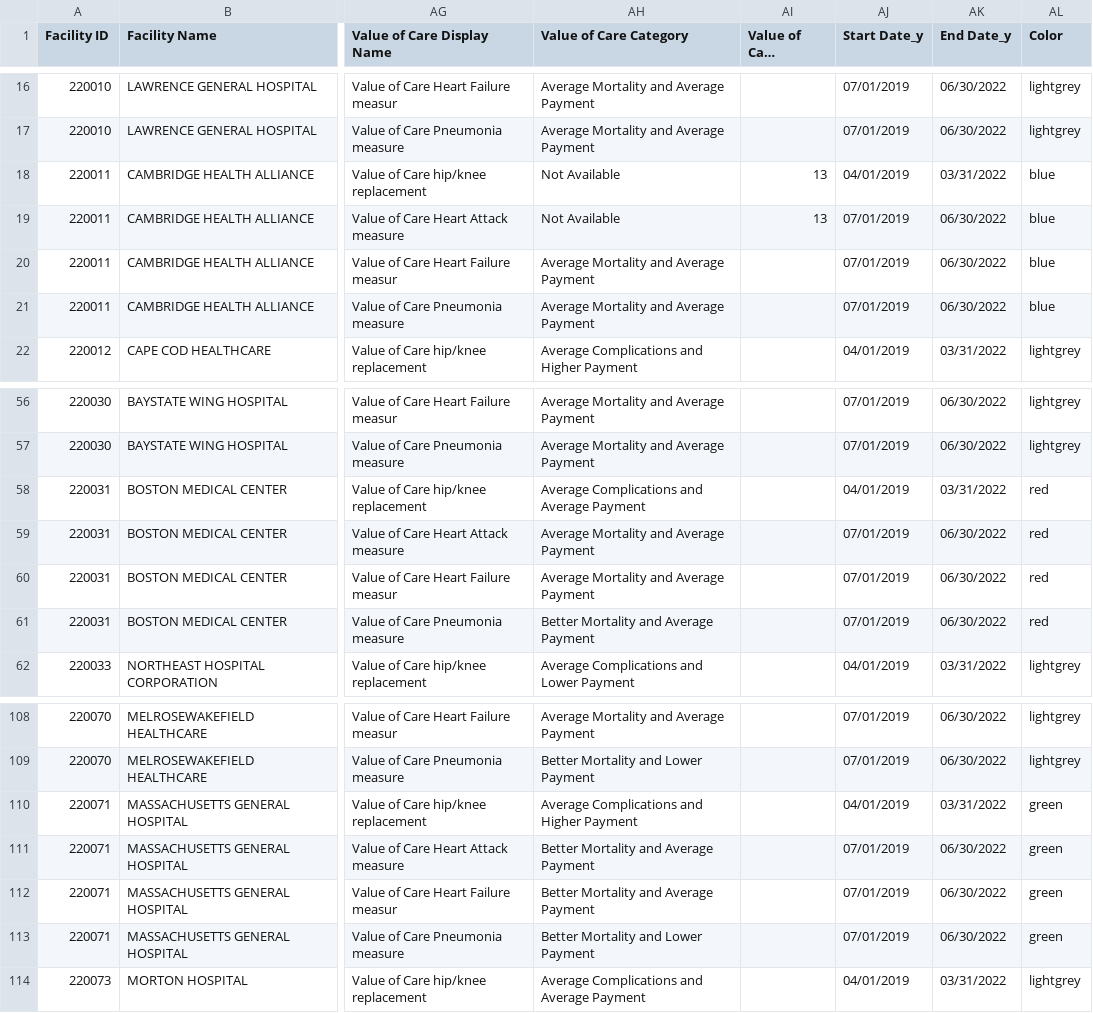
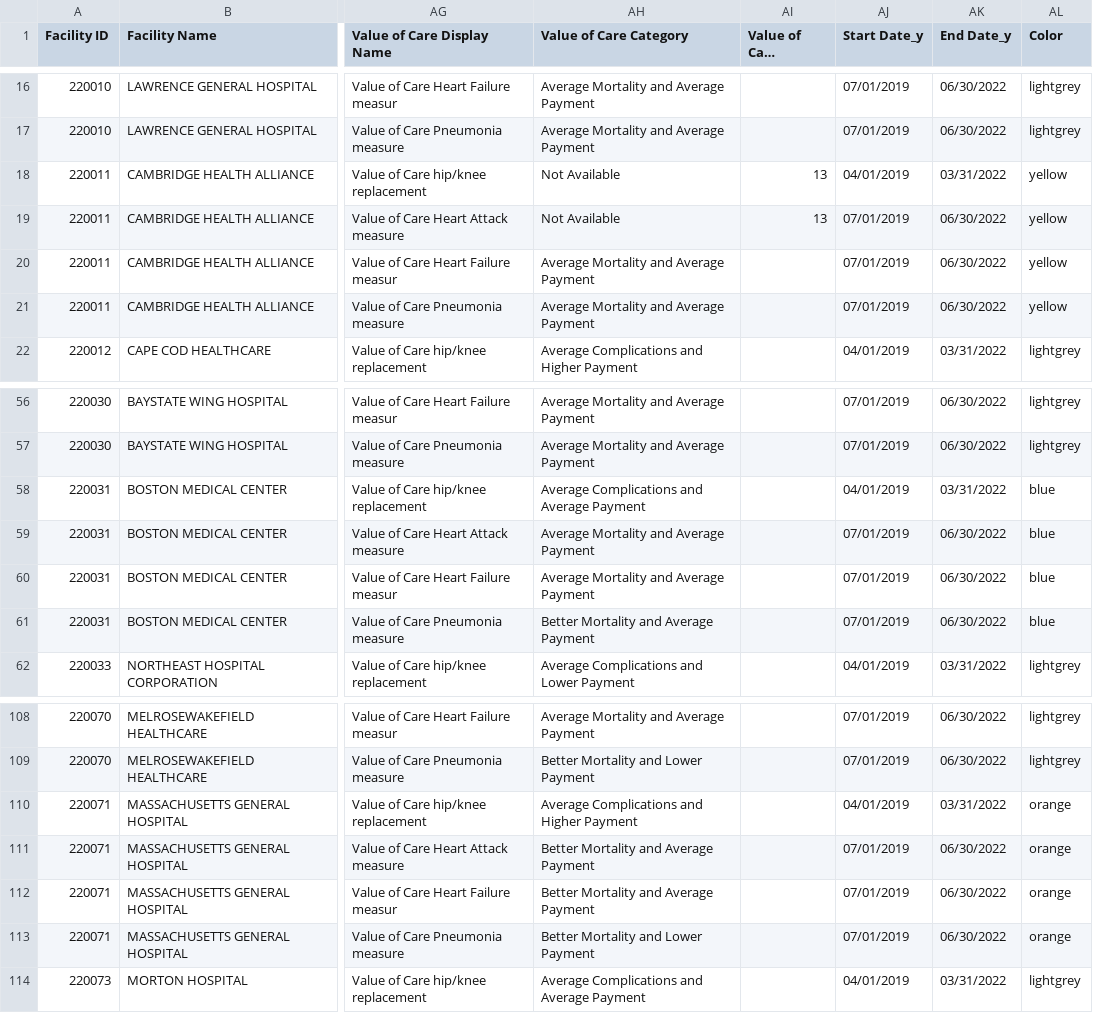
Before and after one commit to Agusdsaenz/bmi706-final-project-main, a CSV file: filtered.csv, drawn as a sheet; only a part is shown, gaps mark what is left out; long unchanged cells end in …; the diff names each change by its address in the sheet, - before the commit and + after, or states it on an @@ line.

```diff
--- a/filtered.csv
+++ b/filtered.csv
-AL18:AL21 (Color): blue
+AL18:AL21 (Color): yellow
-AL58:AL61 (Color): red
+AL58:AL61 (Color): blue
-AL110:AL113 (Color): green
+AL110:AL113 (Color): orange
```
Also changed, not shown: 1 other file.
